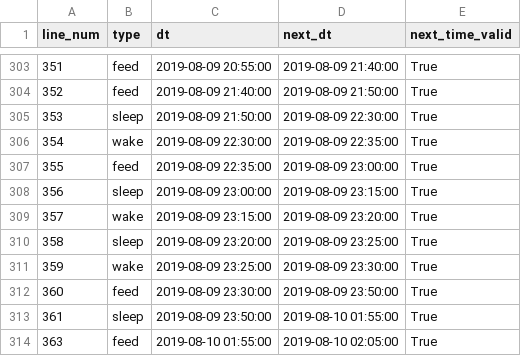
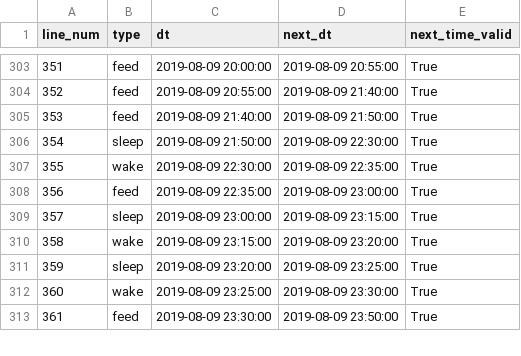
Before and after one commit to gautsi/gen-purpose-repo, a CSV file: baby_times/baby_times_prep_ver1_081019.csv, drawn as a sheet; only a part is shown, gaps mark what is left out; the diff covers the shown part only.

```diff
--- a/baby_times/baby_times_prep_ver1_081019.csv
+++ b/baby_times/baby_times_prep_ver1_081019.csv
@@ -303,12 +303,11 @@ line_num,type,dt,next_dt,next_time_valid
-351,feed,2019-08-09 20:55:00,2019-08-09 21:40:00,True
-352,feed,2019-08-09 21:40:00,2019-08-09 21:50:00,True
-353,sleep,2019-08-09 21:50:00,2019-08-09 22:30:00,True
-354,wake,2019-08-09 22:30:00,2019-08-09 22:35:00,True
-355,feed,2019-08-09 22:35:00,2019-08-09 23:00:00,True
-356,sleep,2019-08-09 23:00:00,2019-08-09 23:15:00,True
-357,wake,2019-08-09 23:15:00,2019-08-09 23:20:00,True
-358,sleep,2019-08-09 23:20:00,2019-08-09 23:25:00,True
-359,wake,2019-08-09 23:25:00,2019-08-09 23:30:00,True
-360,feed,2019-08-09 23:30:00,2019-08-09 23:50:00,True
-361,sleep,2019-08-09 23:50:00,2019-08-10 01:55:00,True
-363,feed,2019-08-10 01:55:00,2019-08-10 02:05:00,True
+351,feed,2019-08-09 20:00:00,2019-08-09 20:55:00,True
+352,feed,2019-08-09 20:55:00,2019-08-09 21:40:00,True
+353,feed,2019-08-09 21:40:00,2019-08-09 21:50:00,True
+354,sleep,2019-08-09 21:50:00,2019-08-09 22:30:00,True
+355,wake,2019-08-09 22:30:00,2019-08-09 22:35:00,True
+356,feed,2019-08-09 22:35:00,2019-08-09 23:00:00,True
+357,sleep,2019-08-09 23:00:00,2019-08-09 23:15:00,True
+358,wake,2019-08-09 23:15:00,2019-08-09 23:20:00,True
+359,sleep,2019-08-09 23:20:00,2019-08-09 23:25:00,True
+360,wake,2019-08-09 23:25:00,2019-08-09 23:30:00,True
+361,feed,2019-08-09 23:30:00,2019-08-09 23:50:00,True
```
Also changed, not shown: 3 added rows, 1 removed row and 100 edited cells elsewhere in this file, 1 other file.
